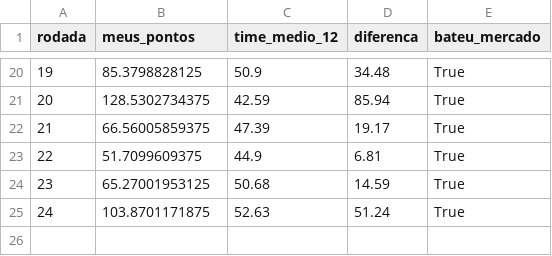
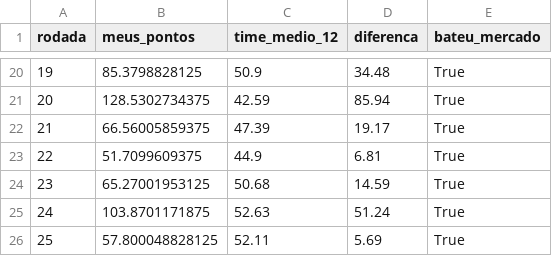
Before and after one commit to guigalhano/brasileirao, a CSV file: data/meu_time_historico.csv, drawn as a sheet; only a part is shown, gaps mark what is left out; the diff names each change by its address in the sheet, - before the commit and + after, or states it on an @@ line.

```diff
--- a/data/meu_time_historico.csv
+++ b/data/meu_time_historico.csv
+row 26: 25 | 57.800048828125 | 52.11 | 5.69 | True
```
Also changed, not shown: data/advanced_signals.csv, data/cartola_players_enriched.csv, 10 other files.
